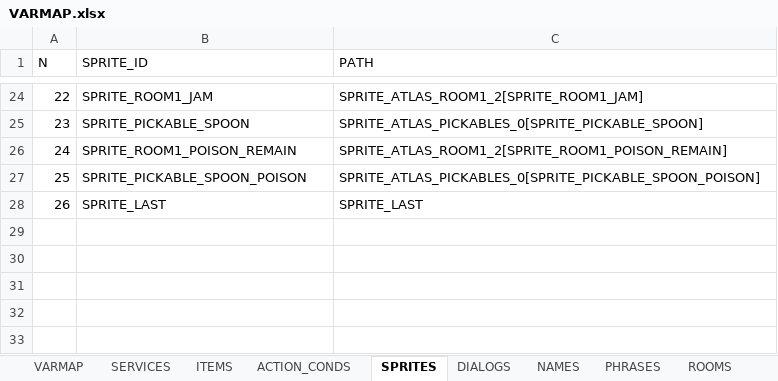
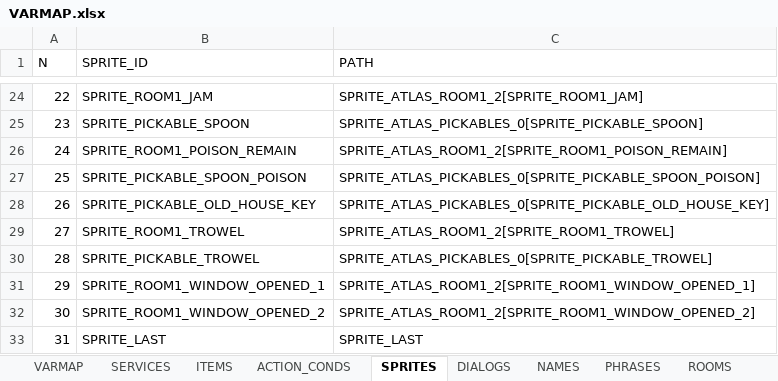
Before and after one commit to ivor4/Goblins3_AnotherQuest, an Excel workbook: VARMAP_Generator/VARMAP.xlsx, sheet SPRITES, drawn as a sheet; only a part is shown, gaps mark what is left out; values as stored, in another font and other column widths than the file's, no borders; charts and pictures and table styles not drawn; addresses are those after the commit; the diff names each change by its address in the sheet, - before the commit and + after, or states it on an @@ line.

```diff
--- a/VARMAP_Generator/VARMAP.xlsx (sheet SPRITES)
+++ b/VARMAP_Generator/VARMAP.xlsx (sheet SPRITES)
+row 28: 26 | SPRITE_PICKABLE_OLD_HOUSE_KEY | SPRITE_ATLAS_PICKABLES_0[SPRITE_PICKABLE_OLD_HOUSE_KEY]
+row 29: 27 | SPRITE_ROOM1_TROWEL | SPRITE_ATLAS_ROOM1_2[SPRITE_ROOM1_TROWEL]
+row 30: 28 | SPRITE_PICKABLE_TROWEL | SPRITE_ATLAS_PICKABLES_0[SPRITE_PICKABLE_TROWEL]
+row 31: 29 | SPRITE_ROOM1_WINDOW_OPENED_1 | SPRITE_ATLAS_ROOM1_2[SPRITE_ROOM1_WINDOW_OPENED_1]
+row 32: 30 | SPRITE_ROOM1_WINDOW_OPENED_2 | SPRITE_ATLAS_ROOM1_2[SPRITE_ROOM1_WINDOW_OPENED_2]
@@ column A (N) renumbered from row 33 down @@
```
Also changed, not shown: sheet ACTION_CONDS, sheet ITEMS, sheet PHRASES, sheet EVENTS, sheet NAMES, sheet DIALOGS, 3 more sheets, formulas that keep their value, 13 other files.
